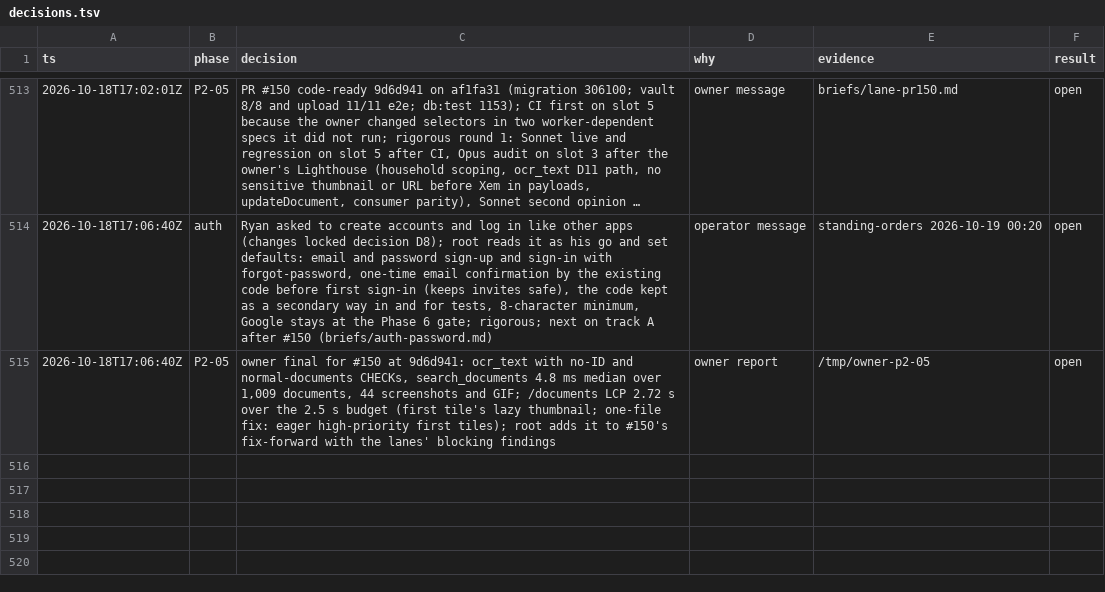
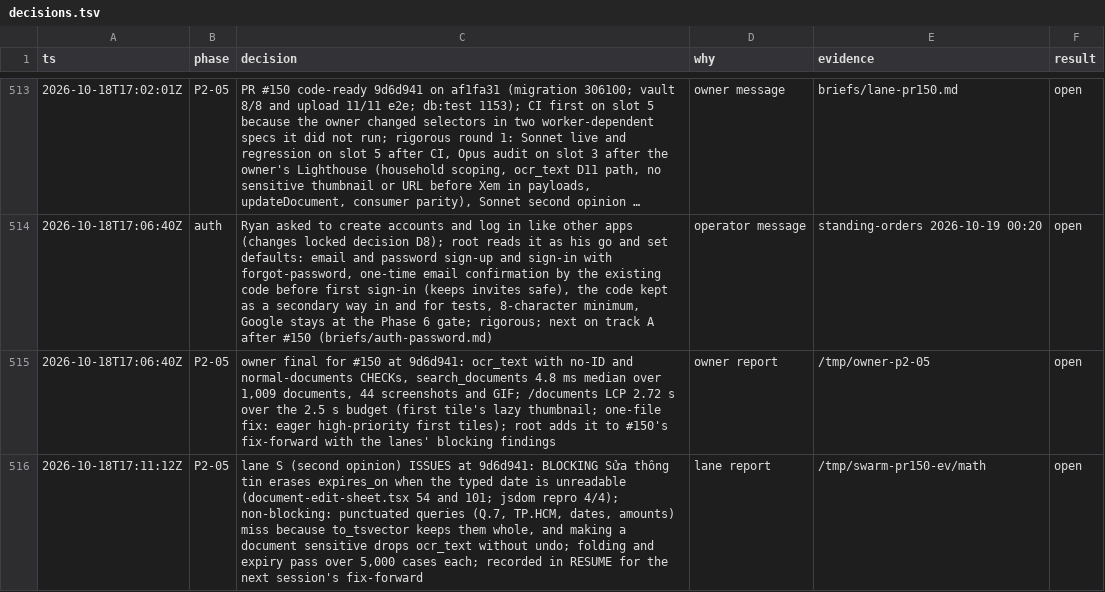
Before and after one commit to ngducn/esta, a TSV file: docs/plan/trail/decisions.tsv, drawn as a sheet; only a part is shown, gaps mark what is left out; long unchanged cells end in ….

```diff
--- a/docs/plan/trail/decisions.tsv
+++ b/docs/plan/trail/decisions.tsv
@@ -515 +515,2 @@ ts	phase	decision	why	evidence	result
 2026-10-18T17:06:40Z	P2-05	owner final for #150 at 9d6d941: ocr_text with no-ID and normal-documents CHECKs, search_documents 4.8 ms median over 1,009 documents, 44 screenshots and GIF; /documents LCP 2.72 s over the 2.5 s budget (first tile's lazy thumbnail; one-file fix: eager high-priority first tiles); root adds it to #150's fix-forward with the lanes' blocking findings	owner report	/tmp/owner-p2-05	open
+2026-10-18T17:11:12Z	P2-05	lane S (second opinion) ISSUES at 9d6d941: BLOCKING Sửa thông tin erases expires_on when the typed date is unreadable (document-edit-sheet.tsx 54 and 101; jsdom repro 4/4); non-blocking: punctuated queries (Q.7, TP.HCM, dates, amounts) miss because to_tsvector keeps them whole, and making a document sensitive drops ocr_text without undo; folding and expiry pass over 5,000 cases each; recorded in RESUME for the next session's fix-forward	lane report	/tmp/swarm-pr150-ev/math	open
```
Also changed, not shown: 1 other file.
